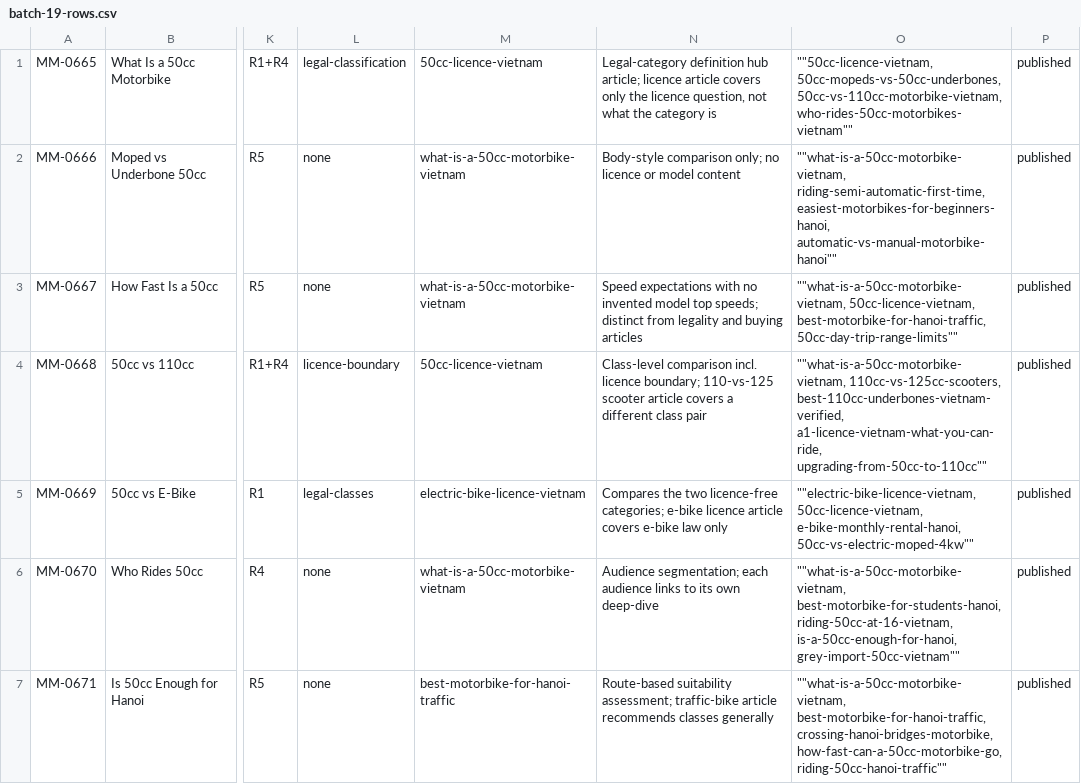
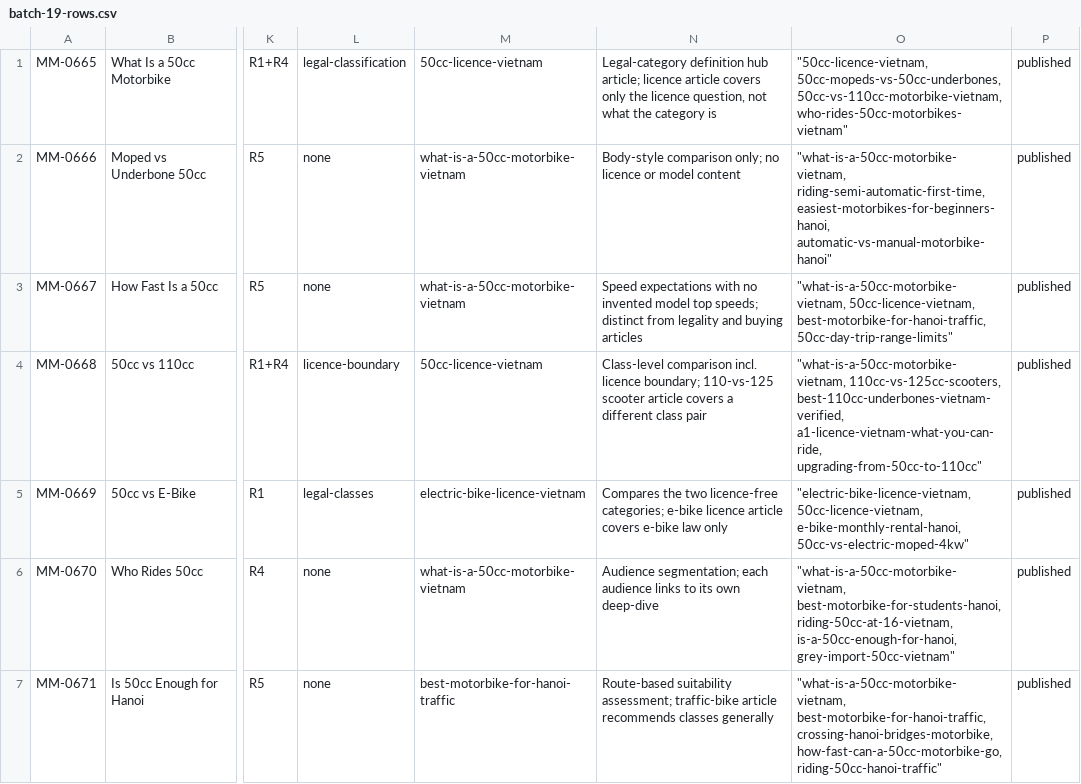
Before and after one commit to thuexemayhanoi/english, a CSV file: docs/matrix/batch-19-rows.csv, drawn as a sheet; only a part is shown, gaps mark what is left out; the diff covers the shown part only; the diff names each change by its address in the sheet, - before the commit and + after, or states it on an @@ line.

Commit message:
Docs repair: reconstruct batch-19-rows.csv — join 9 rows split mid-line during generation, normalize internal_link_targets quoting to the batch-18 """targets""" convention (40 clean single-line MM rows, MM-0665-MM-0704)

```diff
--- a/docs/matrix/batch-19-rows.csv
+++ b/docs/matrix/batch-19-rows.csv
-O1: ""50cc-licence-vietnam, 50cc-mopeds-vs-50cc-underbones, 50cc-vs-110cc-motorbike-vietnam, who-rides-50cc-motorbikes-vietnam""
+O1: "50cc-licence-vietnam, 50cc-mopeds-vs-50cc-underbones, 50cc-vs-110cc-motorbike-vietnam, who-rides-50cc-motorbikes-vietnam"
-O2: ""what-is-a-50cc-motorbike-vietnam, riding-semi-automatic-first-time, easiest-motorbikes-for-beginners-hanoi, automatic-vs-manual-motorbike-hanoi""
+O2: "what-is-a-50cc-motorbike-vietnam, riding-semi-automatic-first-time, easiest-motorbikes-for-beginners-hanoi, automatic-vs-manual-motorbike-hanoi"
-O3: ""what-is-a-50cc-motorbike-vietnam, 50cc-licence-vietnam, best-motorbike-for-hanoi-traffic, 50cc-day-trip-range-limits""
+O3: "what-is-a-50cc-motorbike-vietnam, 50cc-licence-vietnam, best-motorbike-for-hanoi-traffic, 50cc-day-trip-range-limits"
-O4: ""what-is-a-50cc-motorbike-vietnam, 110cc-vs-125cc-scooters, best-110cc-underbones-vietnam-verified, a1-licence-vietnam-what-you-can-ride, upgrading-from-50cc-to-110cc""
+O4: "what-is-a-50cc-motorbike-vietnam, 110cc-vs-125cc-scooters, best-110cc-underbones-vietnam-verified, a1-licence-vietnam-what-you-can-ride, upgrading-from-50cc-to-110cc"
-O5: ""electric-bike-licence-vietnam, 50cc-licence-vietnam, e-bike-monthly-rental-hanoi, 50cc-vs-electric-moped-4kw""
+O5: "electric-bike-licence-vietnam, 50cc-licence-vietnam, e-bike-monthly-rental-hanoi, 50cc-vs-electric-moped-4kw"
-O6: ""what-is-a-50cc-motorbike-vietnam, best-motorbike-for-students-hanoi, riding-50cc-at-16-vietnam, is-a-50cc-enough-for-hanoi, grey-import-50cc-vietnam""
+O6: "what-is-a-50cc-motorbike-vietnam, best-motorbike-for-students-hanoi, riding-50cc-at-16-vietnam, is-a-50cc-enough-for-hanoi, grey-import-50cc-vietnam"
-O7: ""what-is-a-50cc-motorbike-vietnam, best-motorbike-for-hanoi-traffic, crossing-hanoi-bridges-motorbike, how-fast-can-a-50cc-motorbike-go, riding-50cc-hanoi-traffic""
+O7: "what-is-a-50cc-motorbike-vietnam, best-motorbike-for-hanoi-traffic, crossing-hanoi-bridges-motorbike, how-fast-can-a-50cc-motorbike-go, riding-50cc-hanoi-traffic"
```
Also changed, not shown: 33 edited cells elsewhere in this file.
